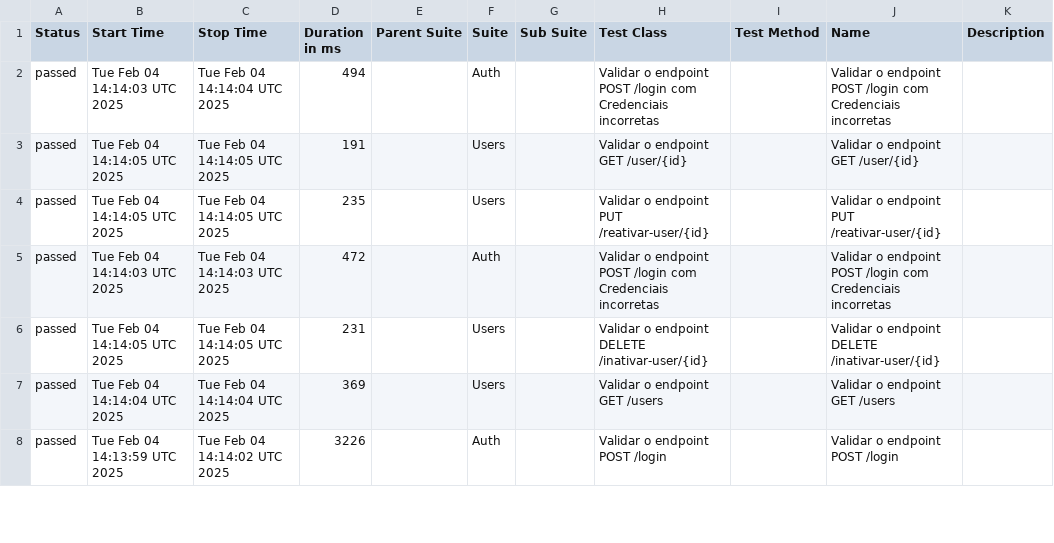
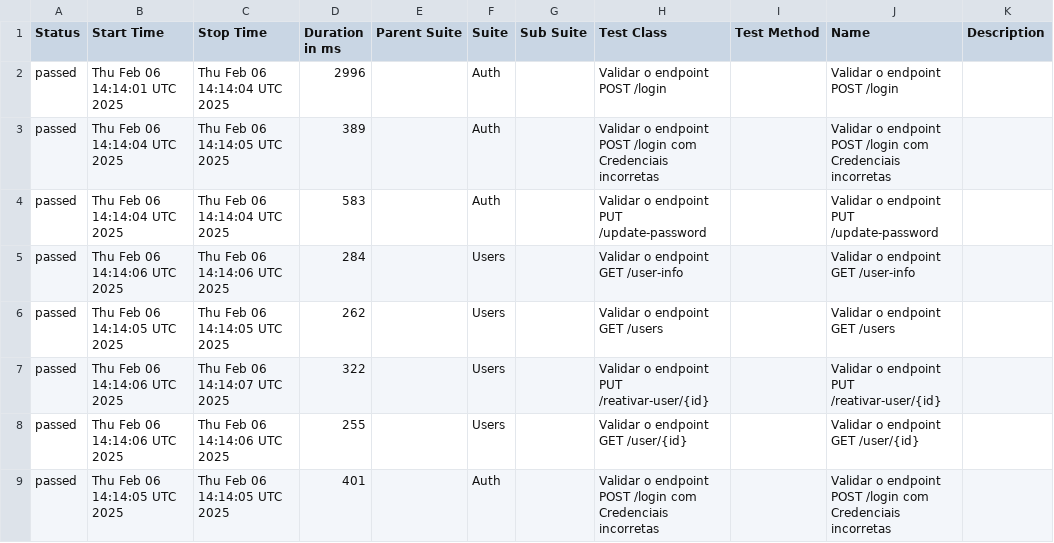
Before and after one commit to Pedrothh/automacao-api-rest-assured, a CSV file: data/suites.csv, drawn as a sheet; only a part is shown; the diff covers the shown part only.

```diff
--- a/data/suites.csv
+++ b/data/suites.csv
@@ -1,8 +1,9 @@
 "Status","Start Time","Stop Time","Duration in ms","Parent Suite","Suite","Sub Suite","Test Class","Test Method","Name","Description"
-"passed","Tue Feb 04 14:14:03 UTC 2025","Tue Feb 04 14:14:04 UTC 2025","494","","Auth","","Validar o endpoint POST /login com Credenciais incorretas","","Validar o endpoint POST /login com Credenciais incorretas",""
-"passed","Tue Feb 04 14:14:05 UTC 2025","Tue Feb 04 14:14:05 UTC 2025","191","","Users","","Validar o endpoint GET /user/{id}","","Validar o endpoint GET /user/{id}",""
-"passed","Tue Feb 04 14:14:05 UTC 2025","Tue Feb 04 14:14:05 UTC 2025","235","","Users","","Validar o endpoint PUT /reativar-user/{id}","","Validar o endpoint PUT /reativar-user/{id}",""
-"passed","Tue Feb 04 14:14:03 UTC 2025","Tue Feb 04 14:14:03 UTC 2025","472","","Auth","","Validar o endpoint POST /login com Credenciais incorretas","","Validar o endpoint POST /login com Credenciais incorretas",""
-"passed","Tue Feb 04 14:14:05 UTC 2025","Tue Feb 04 14:14:05 UTC 2025","231","","Users","","Validar o endpoint DELETE /inativar-user/{id}","","Validar o endpoint DELETE /inativar-user/{id}",""
-"passed","Tue Feb 04 14:14:04 UTC 2025","Tue Feb 04 14:14:04 UTC 2025","369","","Users","","Validar o endpoint GET /users","","Validar o endpoint GET /users",""
-"passed","Tue Feb 04 14:13:59 UTC 2025","Tue Feb 04 14:14:02 UTC 2025","3226","","Auth","","Validar o endpoint POST /login","","Validar o endpoint POST /login",""
+"passed","Thu Feb 06 14:14:01 UTC 2025","Thu Feb 06 14:14:04 UTC 2025","2996","","Auth","","Validar o endpoint POST /login","","Validar o endpoint POST /login",""
+"passed","Thu Feb 06 14:14:04 UTC 2025","Thu Feb 06 14:14:05 UTC 2025","389","","Auth","","Validar o endpoint POST /login com Credenciais incorretas","","Validar o endpoint POST /login com Credenciais incorretas",""
+"passed","Thu Feb 06 14:14:04 UTC 2025","Thu Feb 06 14:14:04 UTC 2025","583","","Auth","","Validar o endpoint PUT /update-password","","Validar o endpoint PUT /update-password",""
+"passed","Thu Feb 06 14:14:06 UTC 2025","Thu Feb 06 14:14:06 UTC 2025","284","","Users","","Validar o endpoint GET /user-info","","Validar o endpoint GET /user-info",""
+"passed","Thu Feb 06 14:14:05 UTC 2025","Thu Feb 06 14:14:05 UTC 2025","262","","Users","","Validar o endpoint GET /users","","Validar o endpoint GET /users",""
+"passed","Thu Feb 06 14:14:06 UTC 2025","Thu Feb 06 14:14:07 UTC 2025","322","","Users","","Validar o endpoint PUT /reativar-user/{id}","","Validar o endpoint PUT /reativar-user/{id}",""
+"passed","Thu Feb 06 14:14:06 UTC 2025","Thu Feb 06 14:14:06 UTC 2025","255","","Users","","Validar o endpoint GET /user/{id}","","Validar o endpoint GET /user/{id}",""
+"passed","Thu Feb 06 14:14:05 UTC 2025","Thu Feb 06 14:14:05 UTC 2025","401","","Auth","","Validar o endpoint POST /login com Credenciais incorretas","","Validar o endpoint POST /login com Credenciais incorretas",""
```
Also changed, not shown: 1 removed row and 10 edited cells elsewhere in this file, data/behaviors.csv, 48 other files.
